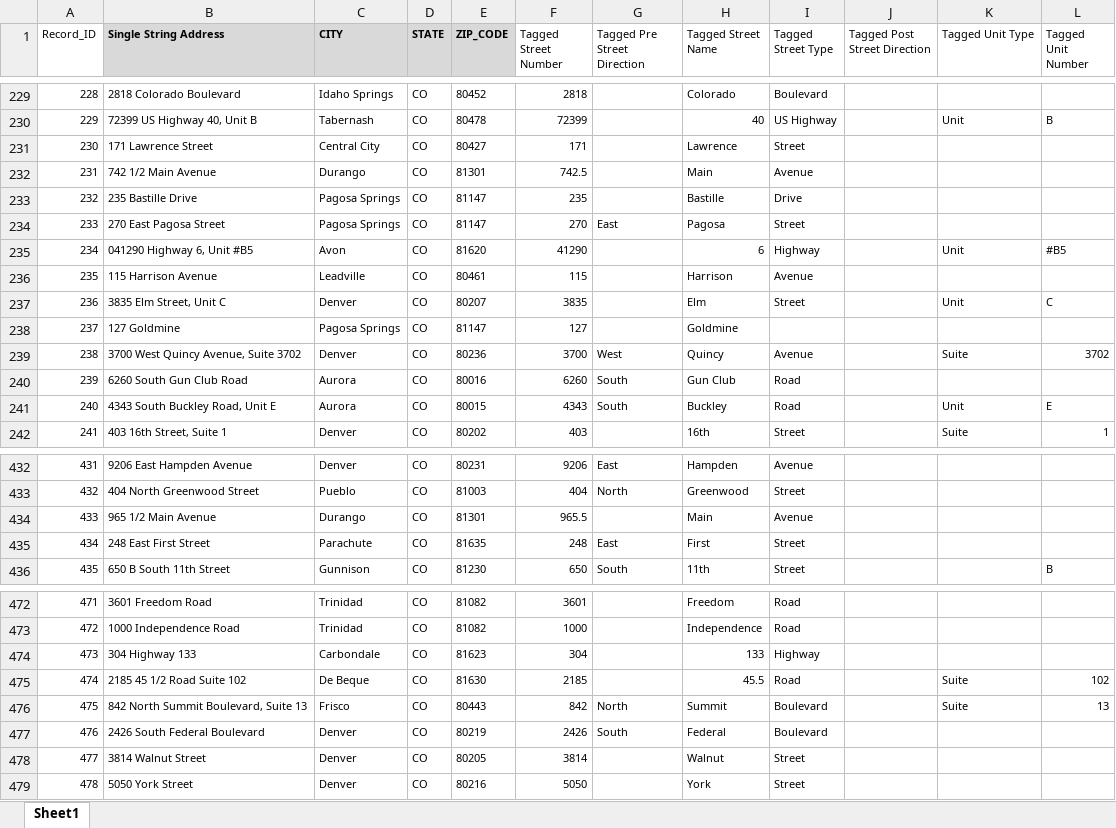
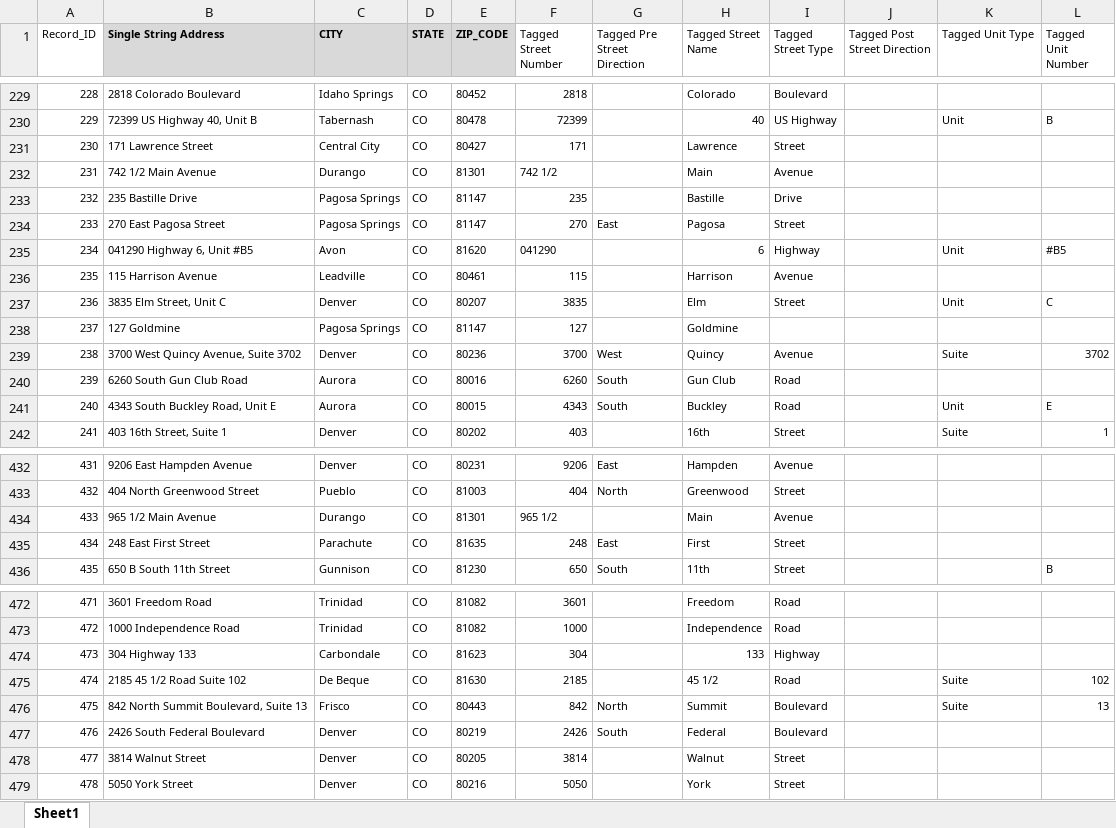
Before and after one commit to aberk104/CS410-Project, an Excel workbook: data/tagged colorado Stores.xlsx, sheet Sheet1, drawn as a sheet; only a part is shown, gaps mark what is left out; values as stored, in another font and other column widths than the file's, no borders; the diff names each change by its address in the sheet, - before the commit and + after, or states it on an @@ line.

Commit message:
used new tagged and standardized colorado address files to test the tagger accuracy

```diff
--- a/data/tagged colorado Stores.xlsx (sheet Sheet1)
+++ b/data/tagged colorado Stores.xlsx (sheet Sheet1)
-F232 (Tagged Street Number): 742.5
+F232 (Tagged Street Number): 742 1/2
-F235 (Tagged Street Number): 41290
+F235 (Tagged Street Number): 041290
-F434 (Tagged Street Number): 965.5
+F434 (Tagged Street Number): 965 1/2
-H475 (Tagged Street Name): 45.5
+H475 (Tagged Street Name): 45 1/2
```
Also changed, not shown: data/tagged standardized colorado Stores.xlsx, 2 other files.
